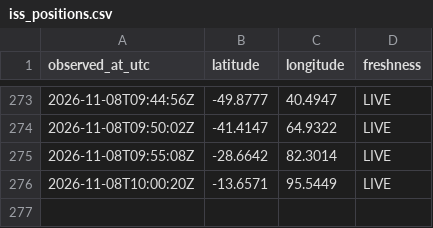
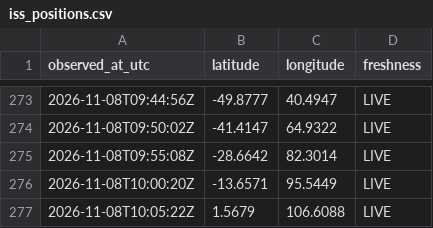
Before and after one commit to gaayathrikk/iss-logger, a CSV file: iss_positions.csv, drawn as a sheet; only a part is shown, gaps mark what is left out.

Commit message:
ISS sample

```diff
--- a/iss_positions.csv
+++ b/iss_positions.csv
@@ -276 +276,2 @@ observed_at_utc,latitude,longitude,freshness
 2026-11-08T10:00:20Z,-13.6571,95.5449,LIVE
+2026-11-08T10:05:22Z,1.5679,106.6088,LIVE
```
